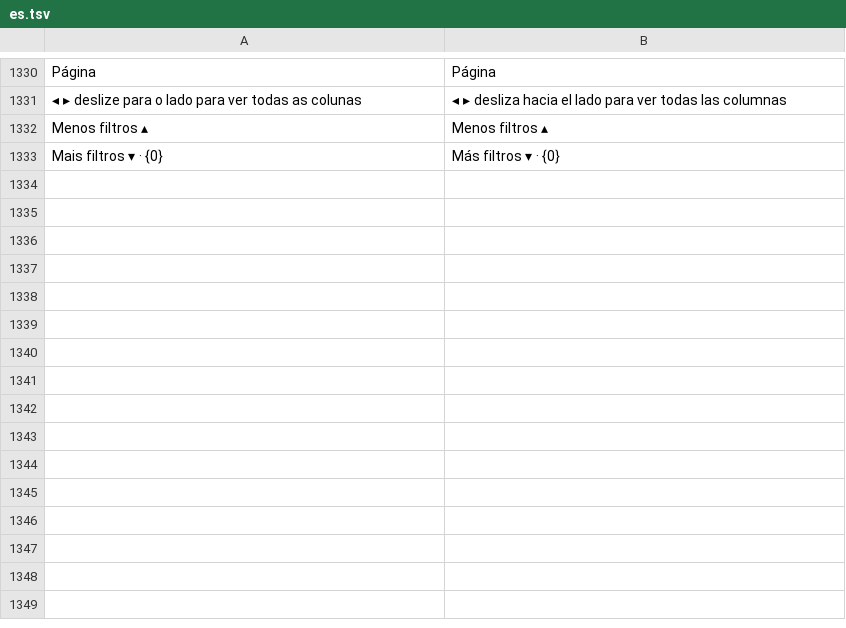
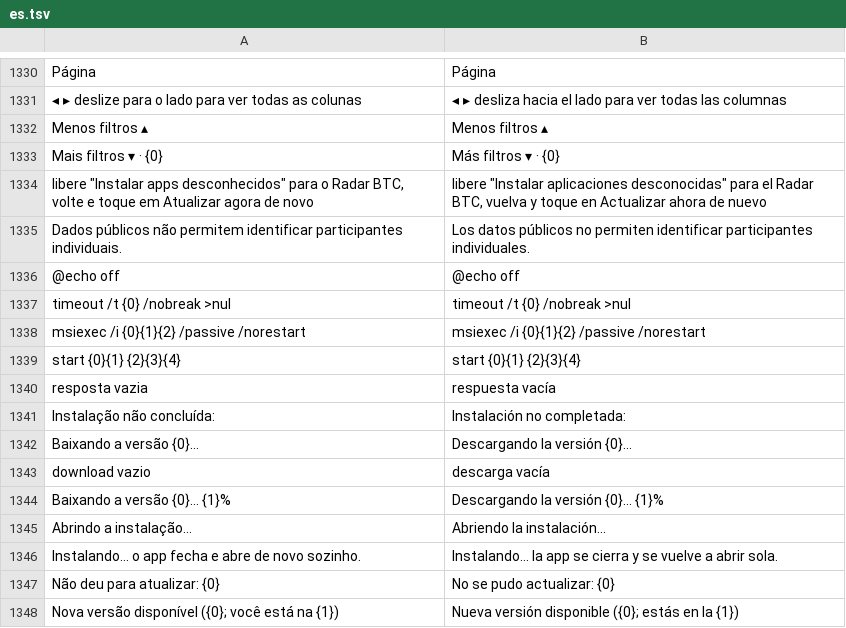
Before and after one commit to mateusccunha2024-ai/RadarBTC-, a TSV file: terminal/src/main/resources/i18n/es.tsv, drawn as a sheet; only a part is shown, gaps mark what is left out.

```diff
--- a/terminal/src/main/resources/i18n/es.tsv
+++ b/terminal/src/main/resources/i18n/es.tsv
@@ -1333 +1333,16 @@ Menos filtros ▴	Menos filtros ▴
 Mais filtros ▾ · {0}	Más filtros ▾ · {0}
+libere "Instalar apps desconhecidos" para o Radar BTC, volte e toque em Atualizar agora de novo	libere "Instalar aplicaciones desconocidas" para el Radar BTC, vuelva y toque en Actualizar ahora de nuevo
+Dados públicos não permitem identificar participantes individuais.	Los datos públicos no permiten identificar participantes individuales.
+@echo off	@echo off
+timeout /t {0} /nobreak >nul	timeout /t {0} /nobreak >nul
+msiexec /i {0}{1}{2} /passive /norestart	msiexec /i {0}{1}{2} /passive /norestart
+start {0}{1} {2}{3}{4}	start {0}{1} {2}{3}{4}
+resposta vazia	respuesta vacía
+Instalação não concluída: 	Instalación no completada:
+Baixando a versão {0}…	Descargando la versión {0}…
+download vazio	descarga vacía
+Baixando a versão {0}… {1}%	Descargando la versión {0}… {1}%
+Abrindo a instalação…	Abriendo la instalación…
+Instalando… o app fecha e abre de novo sozinho.	Instalando… la app se cierra y se vuelve a abrir sola.
+Não deu para atualizar: {0}	No se pudo actualizar: {0}
+Nova versão disponível ({0}; você está na {1})	Nueva versión disponible ({0}; estás en la {1})
```
Also changed, not shown: terminal/src/main/resources/i18n/de.tsv, terminal/src/main/resources/i18n/fr.tsv, 12 other files.
